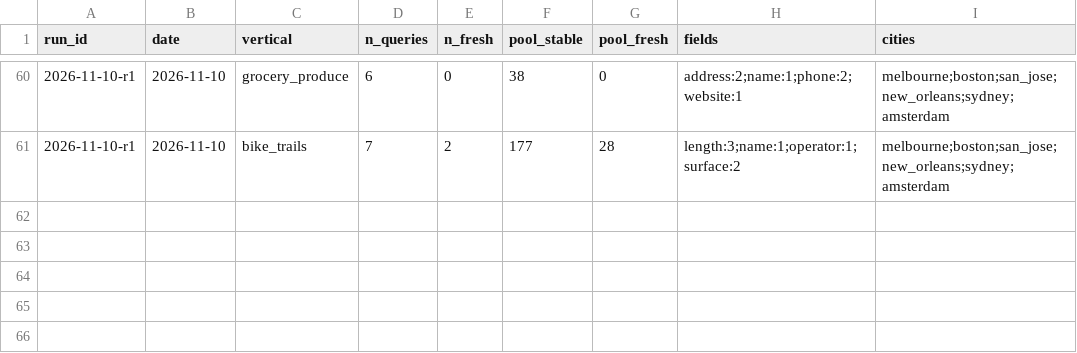
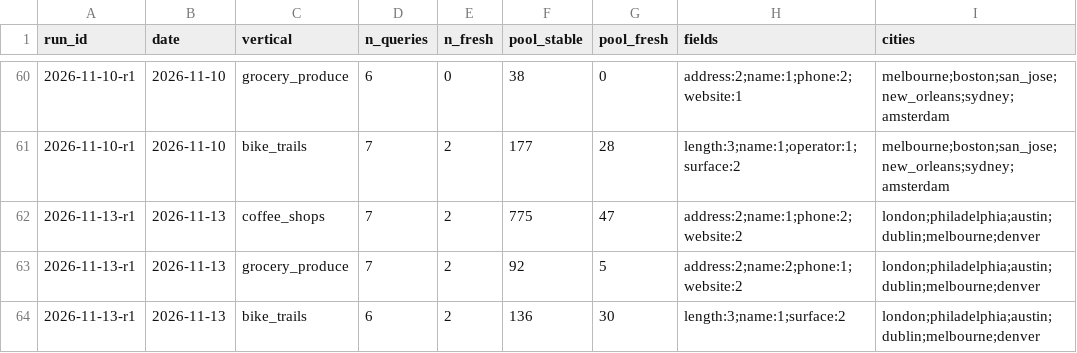
Before and after one commit to Anudha/BenchmarkLLMs-NoOverWrites, a CSV file: localbench/data/days.csv, drawn as a sheet; only a part is shown, gaps mark what is left out; the diff names each change by its address in the sheet, - before the commit and + after, or states it on an @@ line.

```diff
--- a/localbench/data/days.csv
+++ b/localbench/data/days.csv
+row 62: 2026-11-13-r1 | 2026-11-13 | coffee_shops | 7 | 2 | 775 | 47 | address:2;name:1;phone:2;website:2 | london;philadelphia;austin;dublin;melbourne;denver
+row 63: 2026-11-13-r1 | 2026-11-13 | grocery_produce | 7 | 2 | 92 | 5 | address:2;name:2;phone:1;website:2 | london;philadelphia;austin;dublin;melbourne;denver
+row 64: 2026-11-13-r1 | 2026-11-13 | bike_trails | 6 | 2 | 136 | 30 | length:3;name:1;surface:2 | london;philadelphia;austin;dublin;melbourne;denver
```
Also changed, not shown: localbench/data/history.csv, localbench/data/runs.csv, 7 other files.
